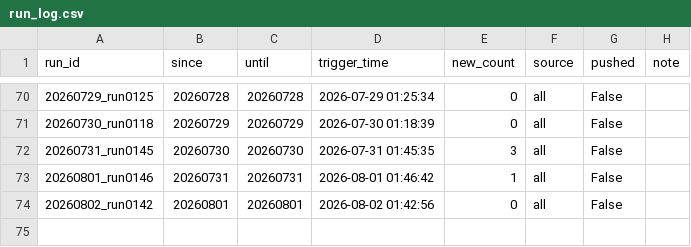
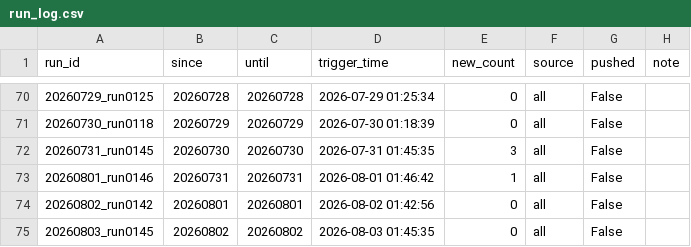
Before and after one commit to yqiu07/ai-models-tracker-site, a CSV file: Model_Navigate/data/run_log.csv, drawn as a sheet; only a part is shown, gaps mark what is left out; the diff names each change by its address in the sheet, - before the commit and + after, or states it on an @@ line.

```diff
--- a/Model_Navigate/data/run_log.csv
+++ b/Model_Navigate/data/run_log.csv
+row 75: 20260803_run0145 | 20260802 | 20260802 | 2026-08-03 01:45:35 | 0 | all | False
```
Also changed, not shown: 13 other files.
